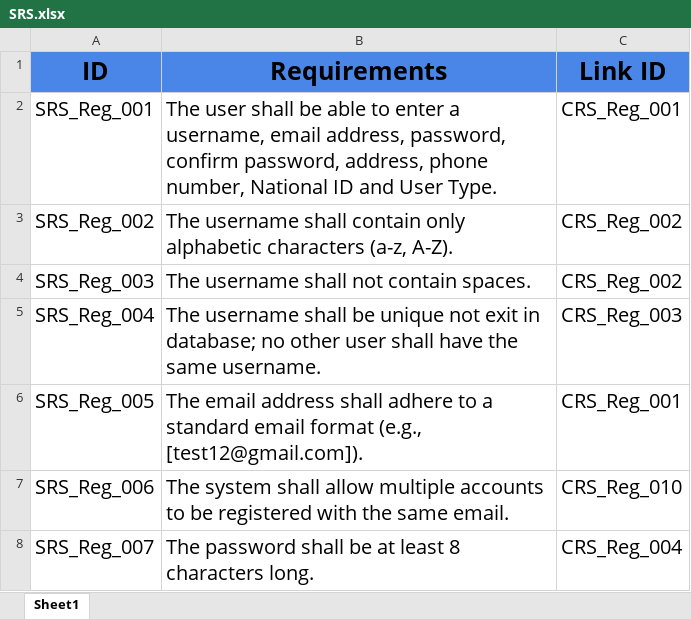
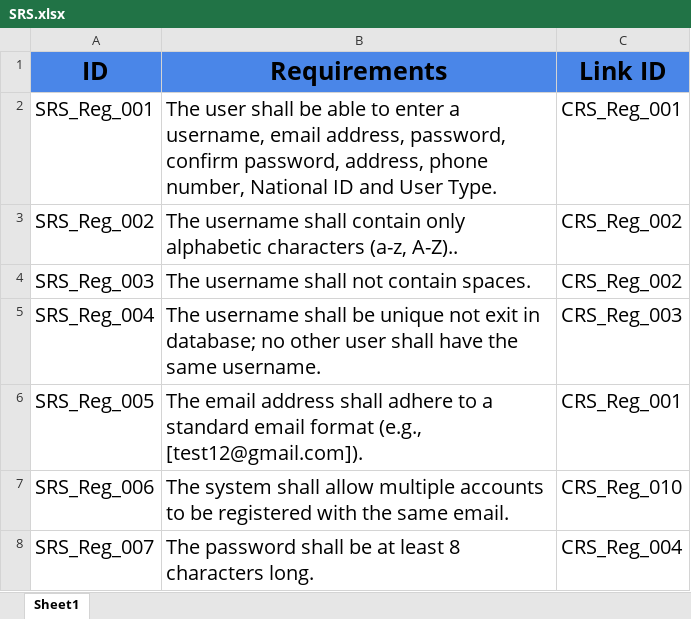
Before and after one commit to abdallahEl-Karamany/Online-Mobile-Store-WebSite, an Excel workbook: Requirments/SRS.xlsx, sheet Sheet1, drawn as a sheet; only a part is shown; values as stored, in another font and other column widths than the file's, no borders; the diff names each change by its address in the sheet, - before the commit and + after, or states it on an @@ line.

Commit message:
Change in SRS

```diff
--- a/Requirments/SRS.xlsx (sheet Sheet1)
+++ b/Requirments/SRS.xlsx (sheet Sheet1)
-B3 (Requirements): …characters (a-z, A-Z).
+B3 (Requirements): …characters (a-z, A-Z)..
```
